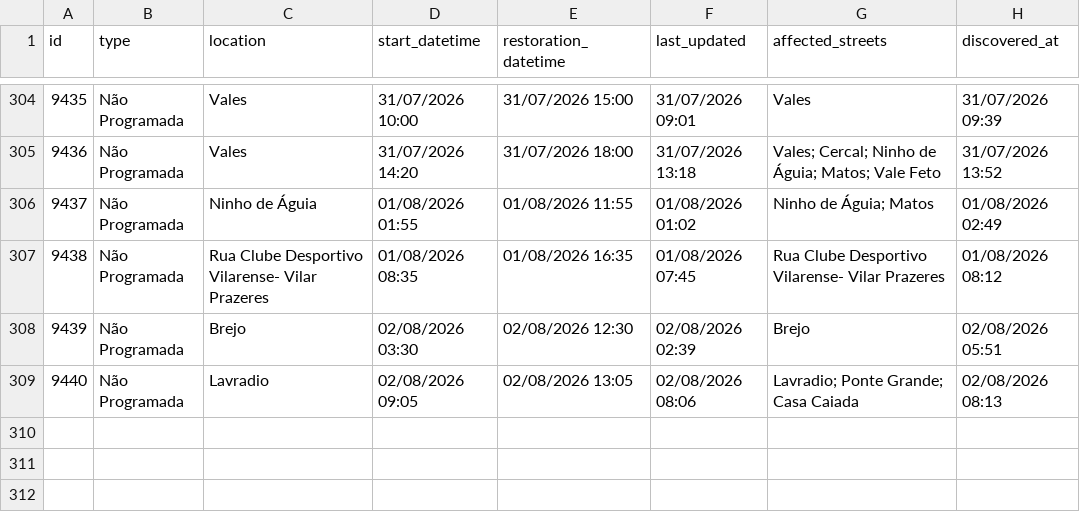
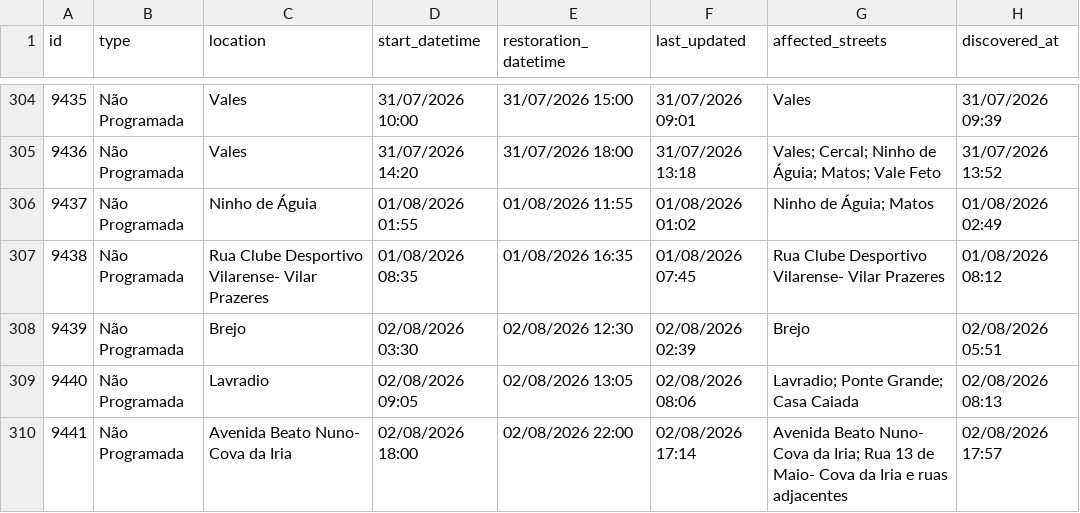
Before and after one commit to gadelhas/ourem.xyz, a CSV file: bewater/interruptions_history.csv, drawn as a sheet; only a part is shown, gaps mark what is left out; the diff names each change by its address in the sheet, - before the commit and + after, or states it on an @@ line.

```diff
--- a/bewater/interruptions_history.csv
+++ b/bewater/interruptions_history.csv
+row 310: 9441 | Não Programada | Avenida Beato Nuno- Cova da Iria | 02/08/2026 18:00 | 02/08/2026 22:00 | 02/08/2026 17:14 | Avenida Beato Nuno- Cova da Iria; Rua 13 de Maio- Cova da Iria e ruas adjacentes | 02/08/2026 17:57
```
Also changed, not shown: 1 other file.
